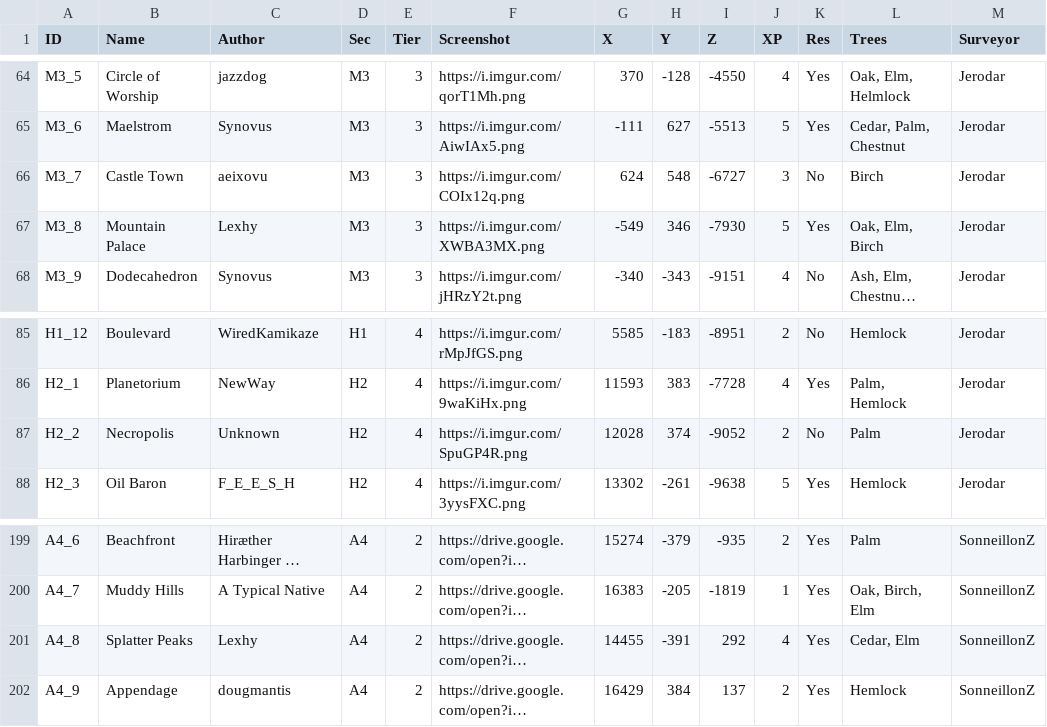
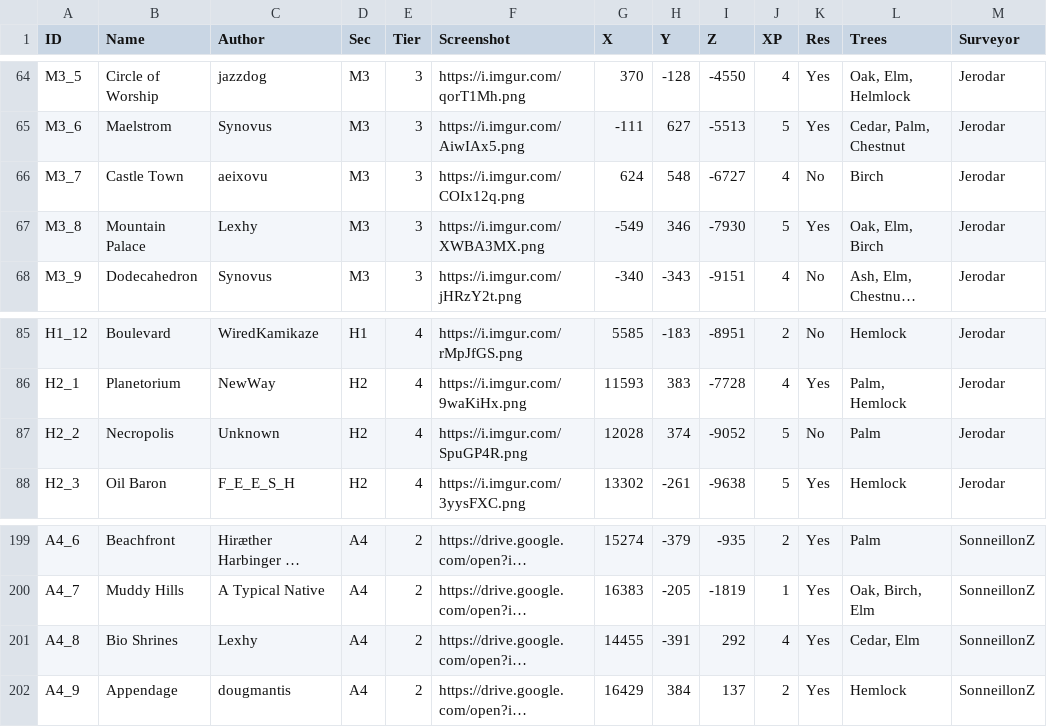
Before and after one commit to Jerodar/WAMap, a CSV file: data/1/island_data.csv, drawn as a sheet; only a part is shown, gaps mark what is left out; long unchanged cells end in …; the diff names each change by its address in the sheet, - before the commit and + after, or states it on an @@ line.

```diff
--- a/data/1/island_data.csv
+++ b/data/1/island_data.csv
-J66 (XP): 3
+J66 (XP): 4
-J87 (XP): 2
+J87 (XP): 5
-B201 (Name): Splatter Peaks
+B201 (Name): Bio Shrines
```
Also changed, not shown: data/2/island_data.csv, 3 other files.
